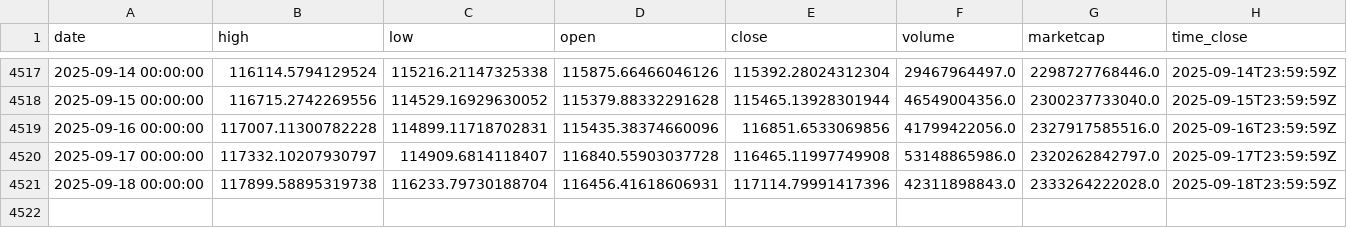
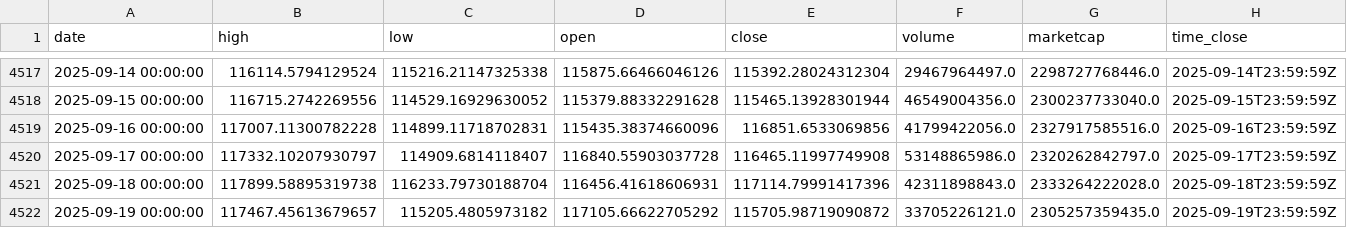
Before and after one commit to rey-dal/bitcoin, a CSV file: data/preprocessed_data.csv, drawn as a sheet; only a part is shown, gaps mark what is left out; rows hold the shown columns only; the diff names each change by its address in the sheet, - before the commit and + after, or states it on an @@ line.

```diff
--- a/data/preprocessed_data.csv
+++ b/data/preprocessed_data.csv
+row 4522: 2025-09-19 00:00:00 | 117467.45613679657 | 115205.4805973182 | 117105.66622705292 | 115705.98719090872 | 33705226121.0 | 2305257359435.0 | 2025-09-19T23:59:59Z
```
Also changed, not shown: data/btc_historical_data.csv, data/combined_predictions.csv, 4 other files.
